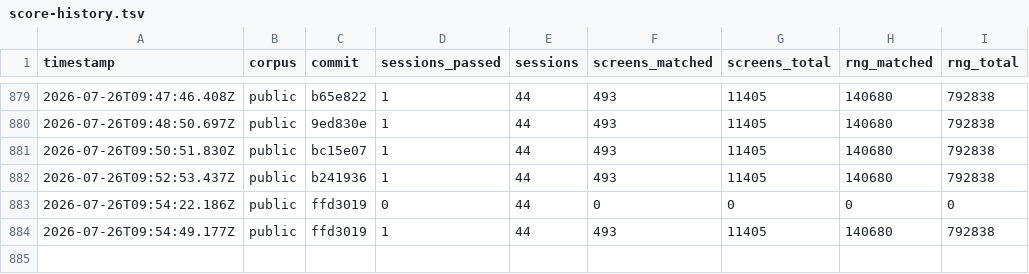
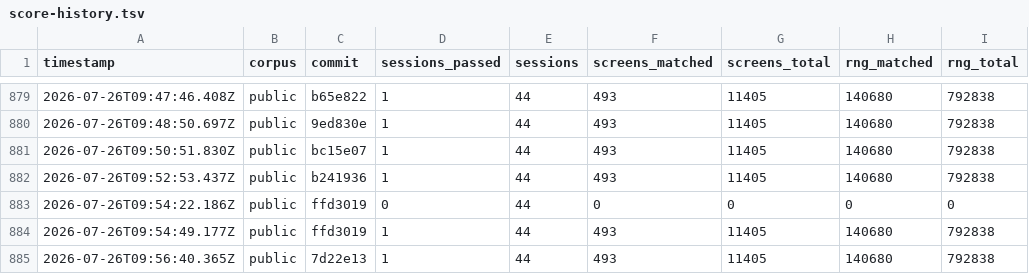
Before and after one commit to rohitgandikota/teleport-contest, a TSV file: docs/plan/score-history.tsv, drawn as a sheet; only a part is shown, gaps mark what is left out; the diff names each change by its address in the sheet, - before the commit and + after, or states it on an @@ line.

```diff
--- a/docs/plan/score-history.tsv
+++ b/docs/plan/score-history.tsv
+row 885: 2026-07-26T09:56:40.365Z | public | 7d22e13 | 1 | 44 | 493 | 11405 | 140680 | 792838
```
Also changed, not shown: 1 other file.
